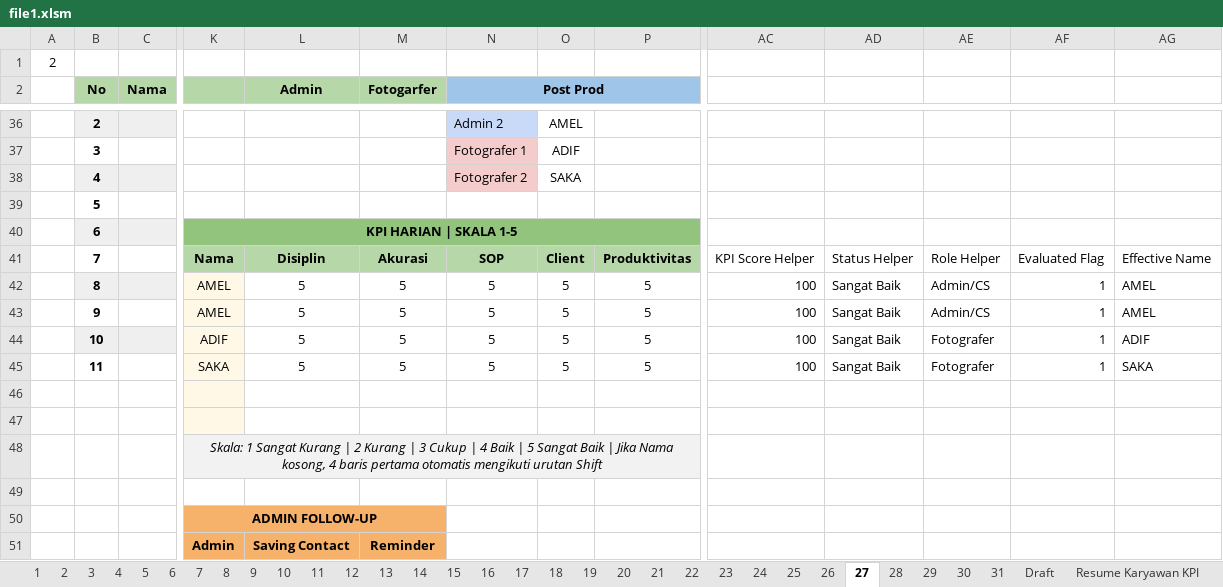
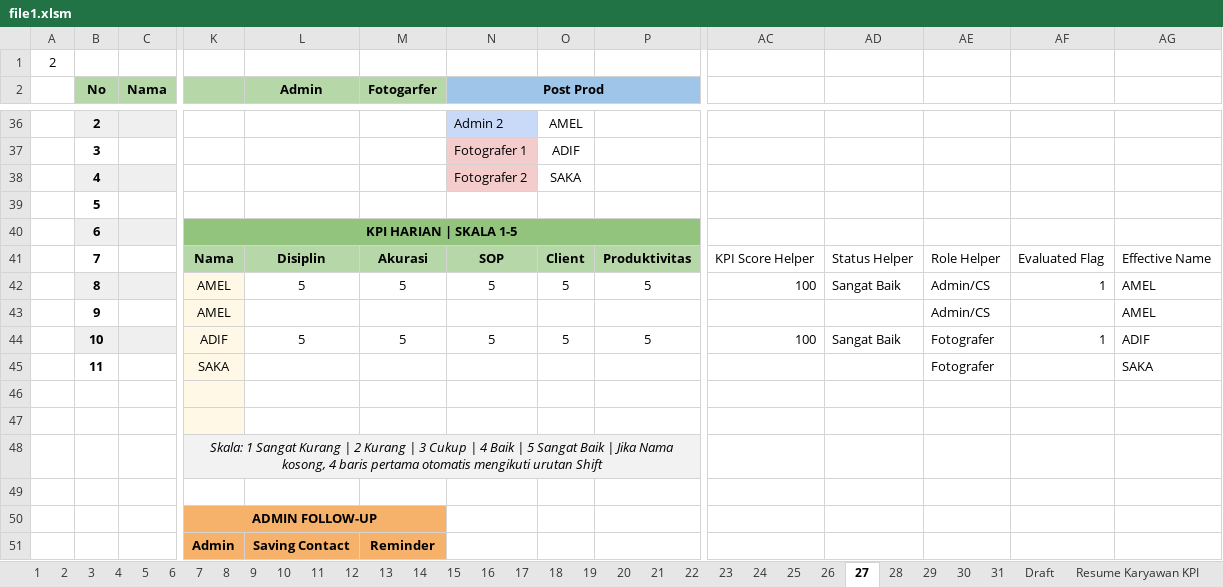
Before and after one commit to whynunuu/FoxeStudio, an Excel workbook: file1.xlsm, sheet 27, drawn as a sheet; only a part is shown, gaps mark what is left out; values as stored, in another font and other column widths than the file's, no borders; charts and pictures and conditional formats not drawn; removed rows and columns are numbered as before the commit, all else as after; rows hold the shown columns only; the diff names each change by its address in the sheet, - before the commit and + after, or states it on an @@ line.

```diff
--- a/file1.xlsm (sheet 27)
+++ b/file1.xlsm (sheet 27)
-row 43:  | 9 |  | AMEL | 5 | 5 | 5 | 5 | 5 | 100 | Sangat Baik | Admin/CS | 1 | AMEL
+row 43:  | 9 |  | AMEL |  |  |  |  |  |  |  | Admin/CS |  | AMEL
-row 45:  | 11 |  | SAKA | 5 | 5 | 5 | 5 | 5 | 100 | Sangat Baik | Fotografer | 1 | SAKA
+row 45:  | 11 |  | SAKA |  |  |  |  |  |  |  | Fotografer |  | SAKA
```
Also changed, not shown: sheet 30, sheet Resume Karyawan KPI, sheet 28, sheet 31, charts or pictures, file2.xlsx, file2_okt.xlsx, 11 other files.
